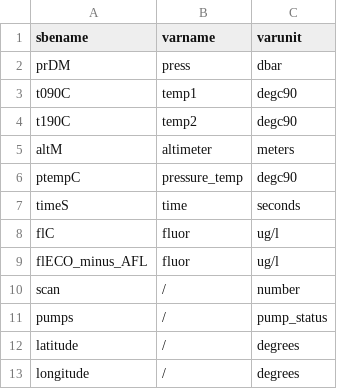
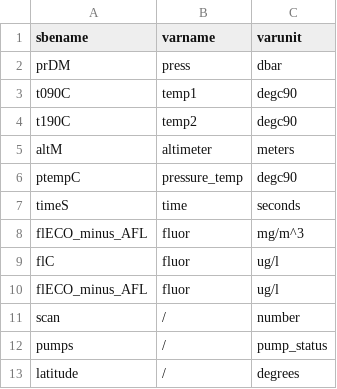
Before and after one commit to NOC-OCP/ocp_hydro_matlab, a CSV file: varlists/ctd_renamelist.csv, drawn as a sheet; only a part is shown; the shorter side is filled out with more unchanged rows.

Commit message:
alternate name for fluor, and depths file for dy130

```diff
--- a/varlists/ctd_renamelist.csv
+++ b/varlists/ctd_renamelist.csv
@@ -7,2 +7,3 @@ ptempC,pressure_temp,degc90
 timeS,time,seconds
+flECO_minus_AFL,fluor,mg/m^3
 flC,fluor,ug/l
```
Also changed, not shown: 2 other files.
